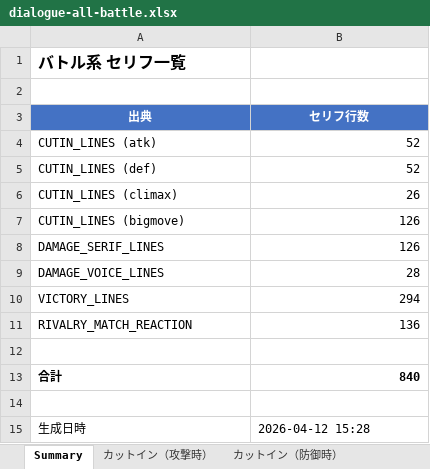
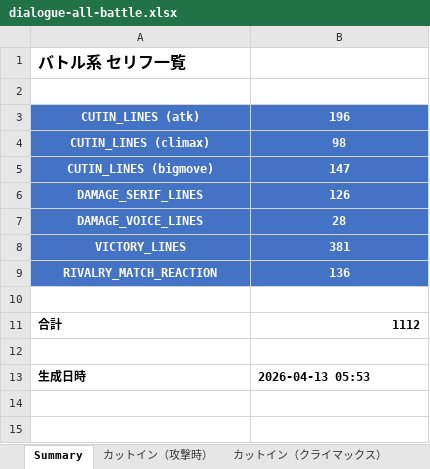
Before and after one commit to takoyaki-chan/wrestle-manager, an Excel workbook: docs/dialogue-all-battle.xlsx, sheet Summary, drawn as a sheet; values as stored, in another font and other column widths than the file's, no borders; removed rows and columns are numbered as before the commit, all else as after; the diff names each change by its address in the sheet, - before the commit and + after, or states it on an @@ line.

```diff
--- a/docs/dialogue-all-battle.xlsx (sheet Summary)
+++ b/docs/dialogue-all-battle.xlsx (sheet Summary)
-sheet tab: カットイン（防御時）
-row 3: 出典 | セリフ行数
@@ A3:B3 fill: none → #4472C4, bold: off → on, text colour: black → #FFFFFF @@
-A3 alignment: left
+A3 alignment: center
-B3: 52
+B3: 196
-B3 alignment: right
+B3 alignment: center
-row 5: CUTIN_LINES (def) | 52
@@ A4:B9 fill: none → #4472C4, bold: off → on, text colour: black → #FFFFFF @@
-A4:A9 alignment: left
+A4:A9 alignment: center
-B4: 26
+B4: 98
-B4:B9 alignment: right
+B4:B9 alignment: center
-B5: 126
+B5: 147
-B8: 294
+B8: 381
-B11: 840
+B11: 1112
-A13:B13 bold: off
+A13:B13 bold: on
-B13: 2026-04-12 15:28
+B13: 2026-04-13 05:53
```
Also changed, not shown: sheet 試合中リアクション, sheet 勝利セリフ（キャラ別）, sheet カットイン（攻撃時）, sheet カットイン（クライマックス）, sheet カットイン（ビッグムーブ）, sheet ダメージセリフ, hidden cells, 3 other files.
